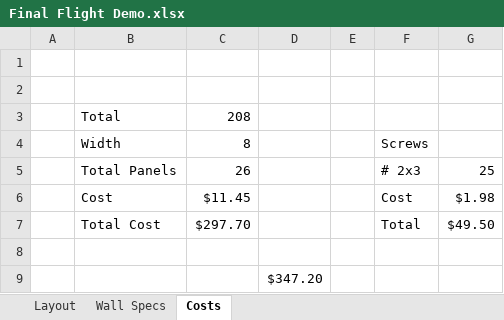
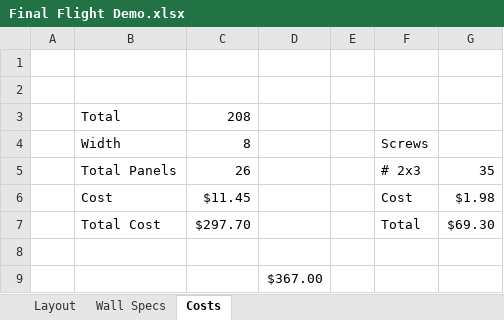
Before and after one commit to dtbinh/FlyNet, an Excel workbook: Technical/Testing/Final Flight Demo.xlsx, sheet Costs, drawn as a sheet; values as stored, in another font and other column widths than the file's, no borders; the diff names each change by its address in the sheet, - before the commit and + after, or states it on an @@ line.

```diff
--- a/Technical/Testing/Final Flight Demo.xlsx (sheet Costs)
+++ b/Technical/Testing/Final Flight Demo.xlsx (sheet Costs)
-G5: 25
+G5: 35
-G7: $49.50
+G7: $69.30
-D9: $347.20
+D9: $367.00
```
Also changed, not shown: sheet Wall Specs, 1 other file.
